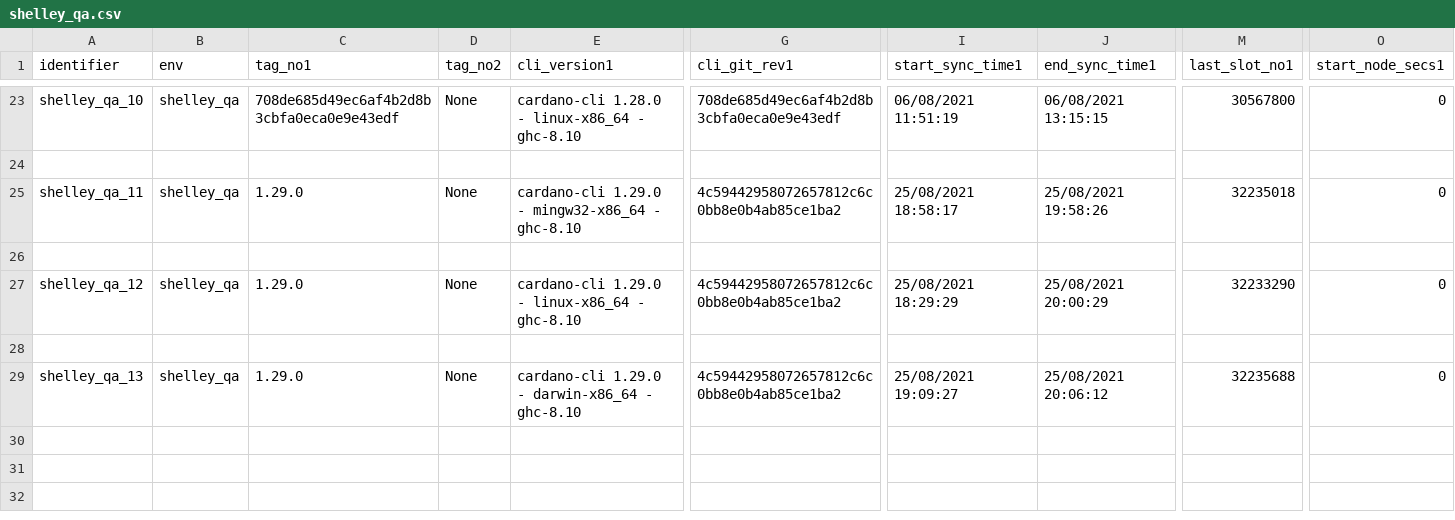
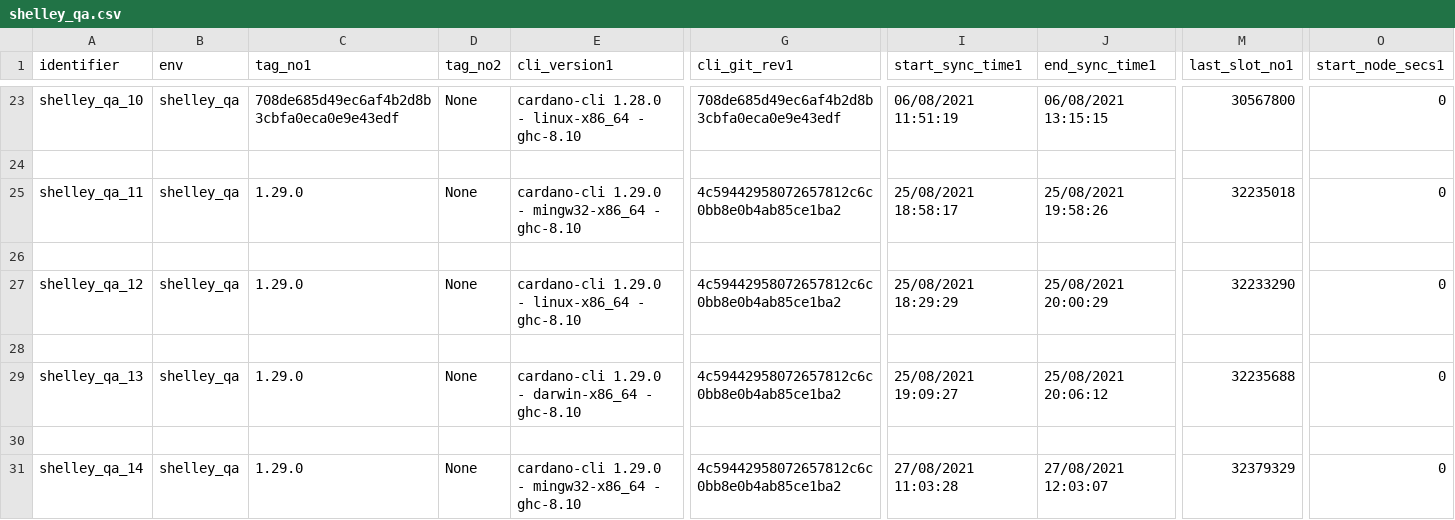
Before and after one commit to saratomaz/cardano-node-tests, a CSV file: sync_tests/csv_files/shelley_qa.csv, drawn as a sheet; only a part is shown, gaps mark what is left out; rows hold the shown columns only; the diff names each change by its address in the sheet, - before the commit and + after, or states it on an @@ line.

```diff
--- a/sync_tests/csv_files/shelley_qa.csv
+++ b/sync_tests/csv_files/shelley_qa.csv
+row 30: (empty)
+row 31: shelley_qa_14 | shelley_qa | 1.29.0 | None | cardano-cli 1.29.0 - mingw32-x86_64 - ghc-8.10 | 4c59442958072657812c6c0bb8e0b4ab85ce1ba2 | 27/08/2021 11:03:28 | 27/08/2021 12:03:07 | 32379329 | 0
```
Also changed, not shown: 3 other files.
